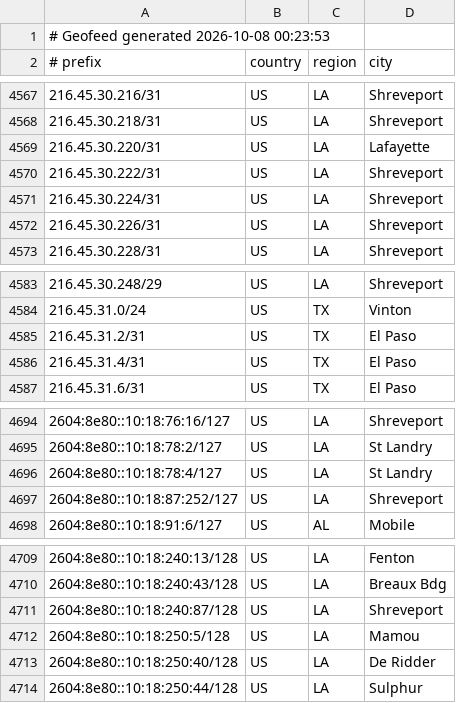
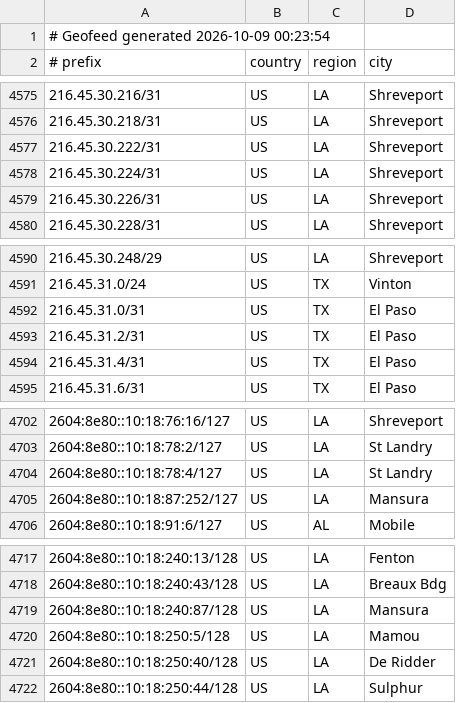
Before and after one commit to conterranae/geofeed, a CSV file: geofeed.csv, drawn as a sheet; only a part is shown, gaps mark what is left out; the diff covers the shown part only.

Commit message:
Update geofeed - 2026-10-09 00:24:24

```diff
--- a/geofeed.csv
+++ b/geofeed.csv
@@ -1,2 +1,2 @@
-# Geofeed generated 2026-10-08 00:23:53
+# Geofeed generated 2026-10-09 00:23:54
 # prefix,country,region,city
@@ -4568,3 +4576,2 @@
 216.45.30.218/31,US,LA,Shreveport
-216.45.30.220/31,US,LA,Lafayette
 216.45.30.222/31,US,LA,Shreveport
@@ -4584,2 +4591,3 @@
 216.45.31.0/24,US,TX,Vinton
+216.45.31.0/31,US,TX,El Paso
 216.45.31.2/31,US,TX,El Paso
@@ -4696,3 +4704,3 @@
 2604:8e80::10:18:78:4/127,US,LA,St Landry
-2604:8e80::10:18:87:252/127,US,LA,Shreveport
+2604:8e80::10:18:87:252/127,US,LA,Mansura
 2604:8e80::10:18:91:6/127,US,AL,Mobile
@@ -4710,3 +4718,3 @@
 2604:8e80::10:18:240:43/128,US,LA,Breaux Bdg
-2604:8e80::10:18:240:87/128,US,LA,Shreveport
+2604:8e80::10:18:240:87/128,US,LA,Mansura
 2604:8e80::10:18:250:5/128,US,LA,Mamou
```
Also changed, not shown: 9 added rows and 1 removed row elsewhere in this file.
